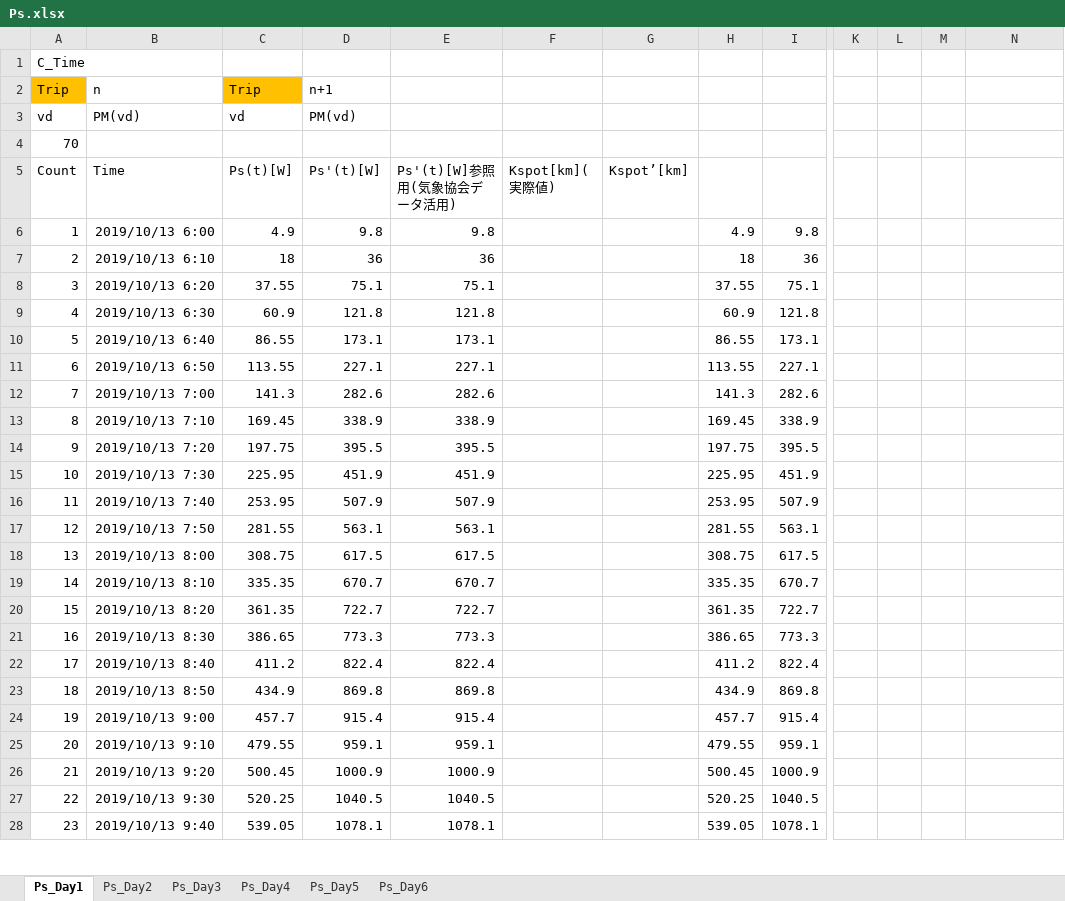
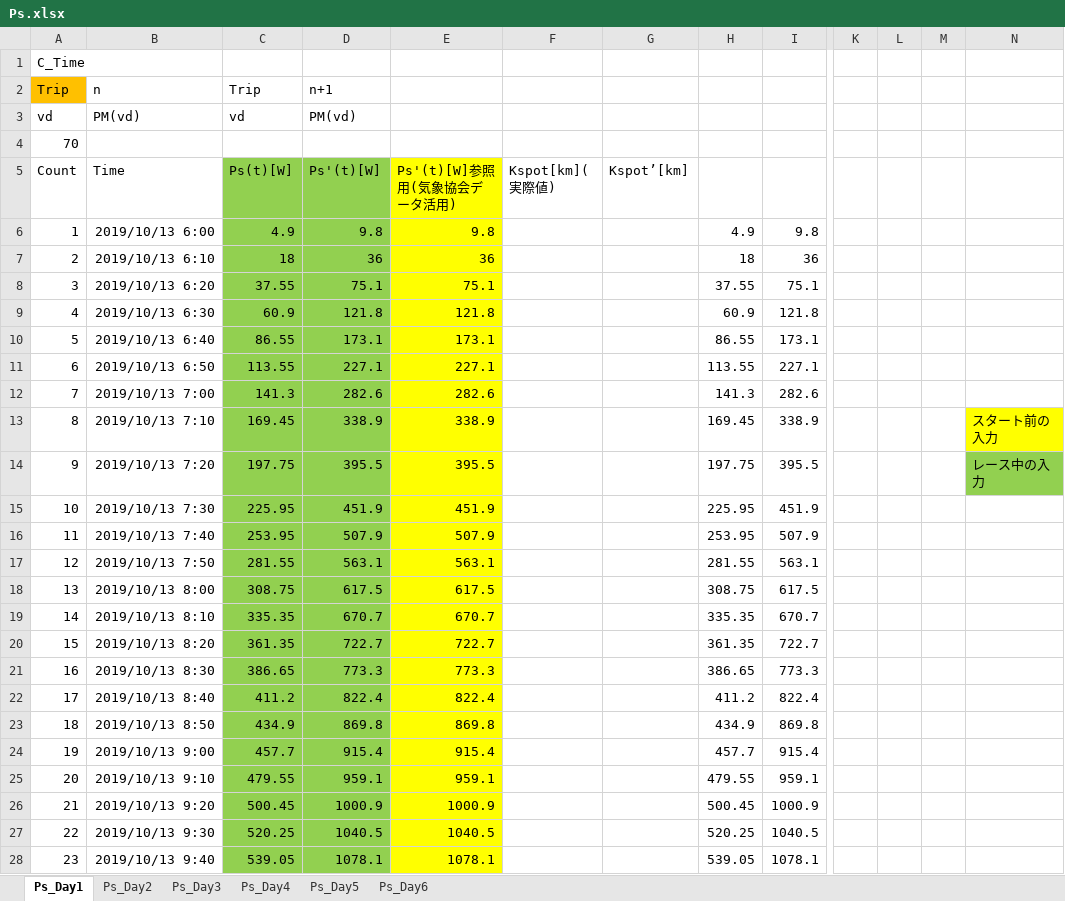
Before and after one commit to Ben1022yamazzz/solar-energy-management-, an Excel workbook: BWSC2019-EneMane/Ps/Ps.xlsx, sheet Ps_Day1, drawn as a sheet; only a part is shown, gaps mark what is left out; values as stored, in another font and other column widths than the file's, no borders; charts and pictures not drawn; the diff covers the shown part only; the diff names each change by its address in the sheet, - before the commit and + after, or states it on an @@ line.

```diff
--- a/BWSC2019-EneMane/Ps/Ps.xlsx (sheet Ps_Day1)
+++ b/BWSC2019-EneMane/Ps/Ps.xlsx (sheet Ps_Day1)
-C2 fill: #FFC000
+C2 fill: none
-C5:D28 fill: none
+C5:D28 fill: #92D050
-E5:E28 fill: none
+E5:E28 fill: #FFFF00
-N13: (empty)
+N13: スタート前の入力
-N13 fill: none
+N13 fill: #FFFF00
-N14: (empty)
+N14: レース中の入力
-N14 fill: none
+N14 fill: #92D050
```
Also changed, not shown: cell formats elsewhere in this sheet, charts or pictures, BWSC2019-EneMane/Main/Main.xlsm, BWSC2019-EneMane/PM/PM.xlsx, 1 other file.
